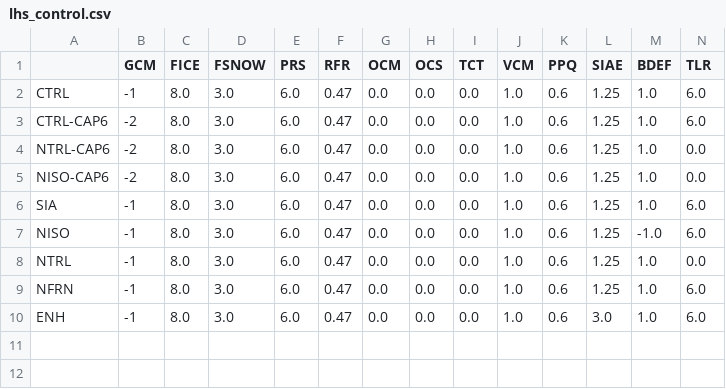
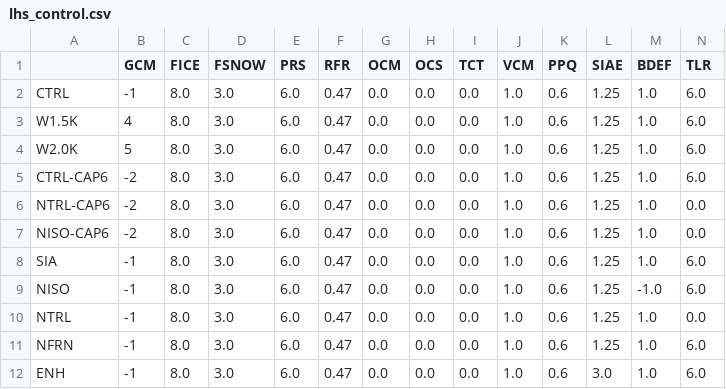
Before and after one commit to pism/pism-gris, a CSV file: latin_hypercube/lhs_control.csv, drawn as a sheet; only a part is shown; rows hold the shown columns only; the diff names each change by its address in the sheet, - before the commit and + after, or states it on an @@ line.

```diff
--- a/latin_hypercube/lhs_control.csv
+++ b/latin_hypercube/lhs_control.csv
+row 3: W1.5K | 4 | 8.0 | 3.0 | 6.0 | 0.47 | 0.0 | 0.0 | 0.0 | 1.0 | 0.6 | 1.25 | 1.0 | 6.0
+row 4: W2.0K | 5 | 8.0 | 3.0 | 6.0 | 0.47 | 0.0 | 0.0 | 0.0 | 1.0 | 0.6 | 1.25 | 1.0 | 6.0
```
Also changed, not shown: 7 other files.
